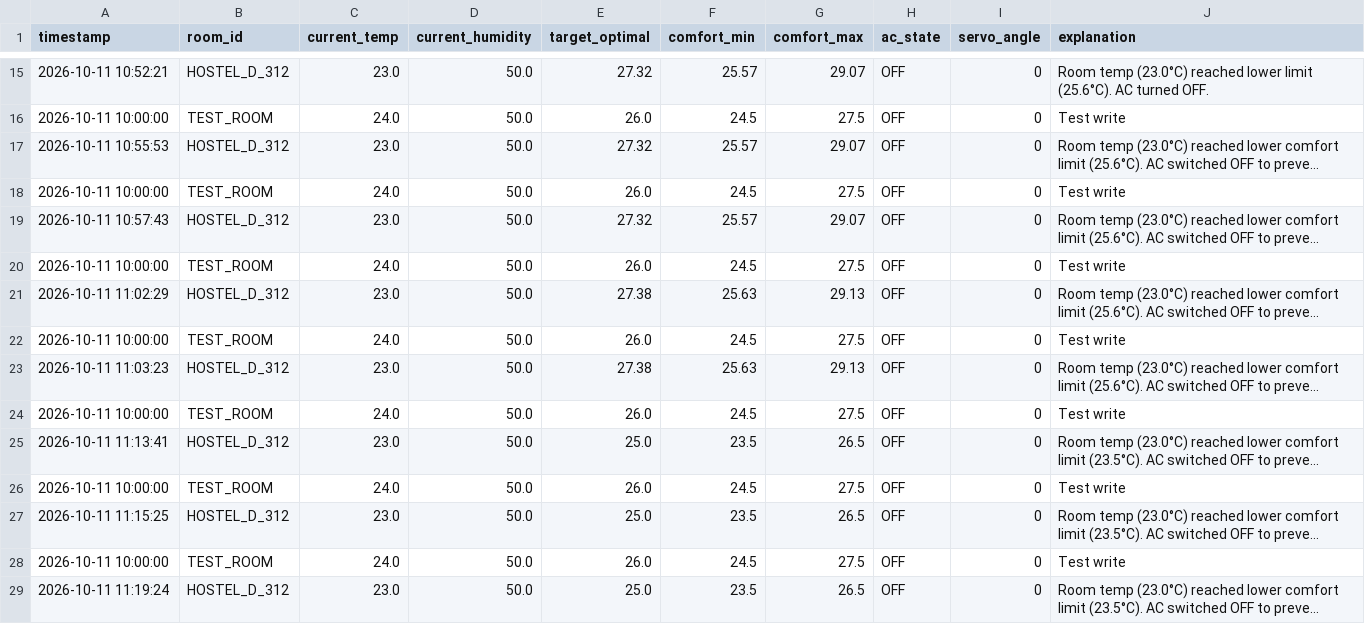
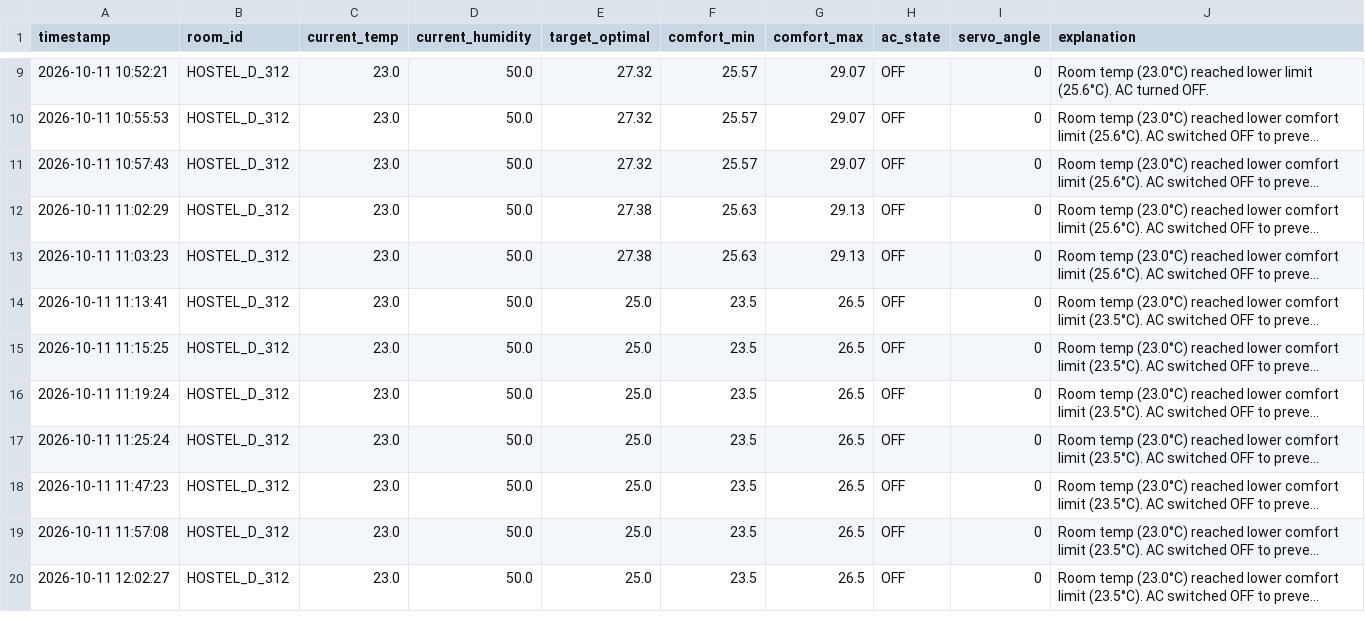
Before and after one commit to tezz-e/adaptivethermalac, a CSV file: data/hostel_telemetry.csv, drawn as a sheet; only a part is shown, gaps mark what is left out; the shorter side is filled out with more unchanged rows; long unchanged cells end in …; removed rows and columns are numbered as before the commit, all else as after; the diff covers the shown part only; the diff names each change by its address in the sheet, - before the commit and + after, or states it on an @@ line.

```diff
--- a/data/hostel_telemetry.csv
+++ b/data/hostel_telemetry.csv
-row 16: 2026-10-11 10:00:00 | TEST_ROOM | 24.0 | 50.0 | 26.0 | 24.5 | 27.5 | OFF | 0 | Test write
-row 18: 2026-10-11 10:00:00 | TEST_ROOM | 24.0 | 50.0 | 26.0 | 24.5 | 27.5 | OFF | 0 | Test write
-row 20: 2026-10-11 10:00:00 | TEST_ROOM | 24.0 | 50.0 | 26.0 | 24.5 | 27.5 | OFF | 0 | Test write
-row 22: 2026-10-11 10:00:00 | TEST_ROOM | 24.0 | 50.0 | 26.0 | 24.5 | 27.5 | OFF | 0 | Test write
-row 24: 2026-10-11 10:00:00 | TEST_ROOM | 24.0 | 50.0 | 26.0 | 24.5 | 27.5 | OFF | 0 | Test write
-row 26: 2026-10-11 10:00:00 | TEST_ROOM | 24.0 | 50.0 | 26.0 | 24.5 | 27.5 | OFF | 0 | Test write
-row 28: 2026-10-11 10:00:00 | TEST_ROOM | 24.0 | 50.0 | 26.0 | 24.5 | 27.5 | OFF | 0 | Test write
```
Also changed, not shown: 1 added row and 11 removed rows elsewhere in this file, 11 other files.
